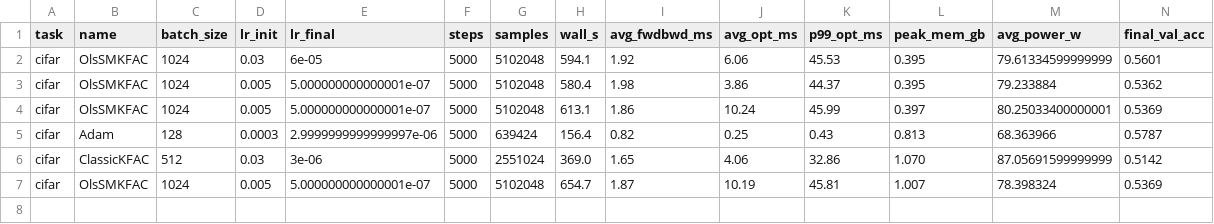
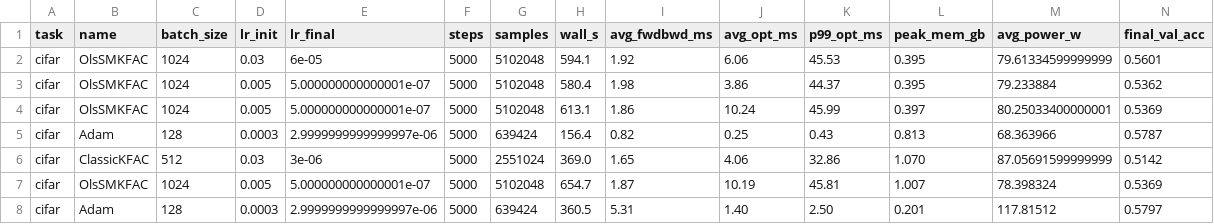
Before and after one commit to Gsend/OlsVered, a CSV file: benchmark/results/cifar_summary.csv, drawn as a sheet; only a part is shown; rows hold the shown columns only; the diff names each change by its address in the sheet, - before the commit and + after, or states it on an @@ line.

Commit message:
results: cifar Adam — acc=0.5797  wall=6.0 min  [NVIDIA A40]

```diff
--- a/benchmark/results/cifar_summary.csv
+++ b/benchmark/results/cifar_summary.csv
+row 8: cifar | Adam | 128 | 0.0003 | 2.9999999999999997e-06 | 5000 | 639424 | 360.5 | 5.31 | 1.40 | 2.50 | 0.201 | 117.81512 | 0.5797
```
Also changed, not shown: 1 other file.
